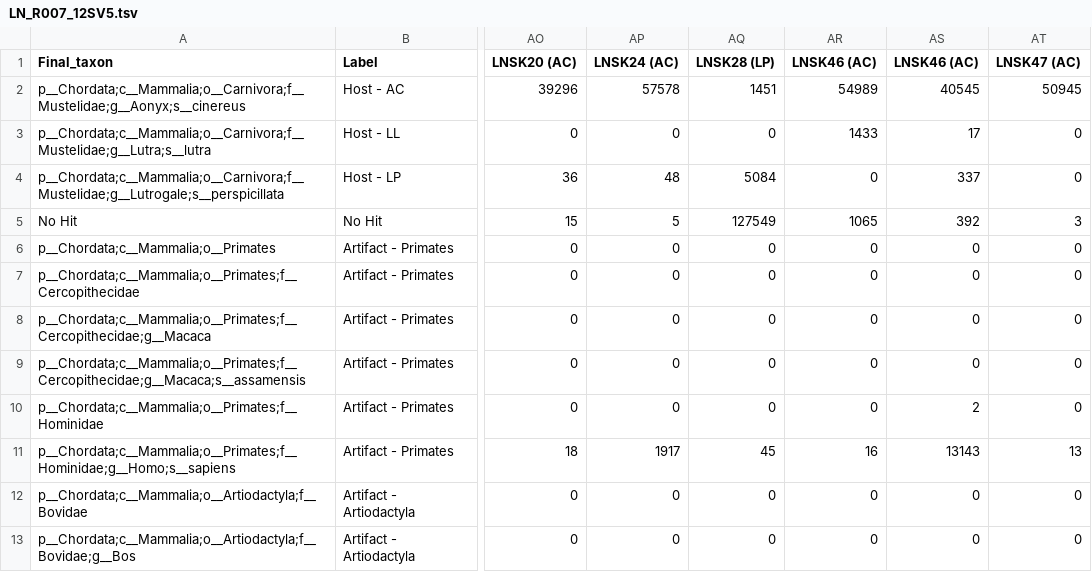
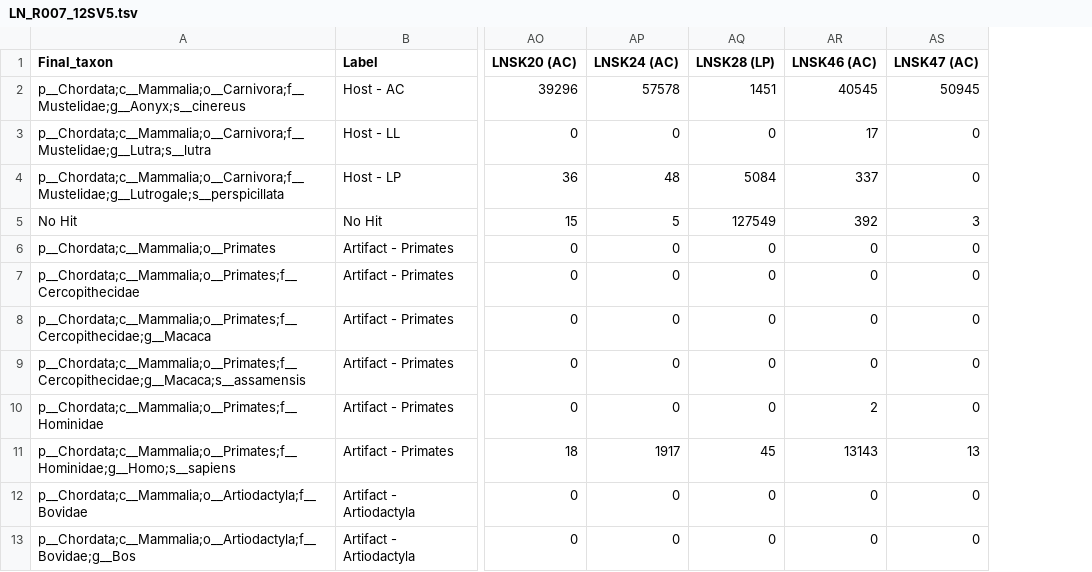
Before and after one commit to wasawatks/artifact_check, a TSV file: data/LN_R007_12SV5.tsv, drawn as a sheet; only a part is shown, gaps mark what is left out; the diff names each change by its address in the sheet, - before the commit and + after, or states it on an @@ line.

Commit message:
Update LN_R007_12SV5.tsv

```diff
--- a/data/LN_R007_12SV5.tsv
+++ b/data/LN_R007_12SV5.tsv
-column AR (LNSK46 (AC)), rows 2-13: 54989 | 1433 | 0 | 1065 | 0 | 0 | 0 | 0 | 0 | 16 | 0 | 0
```
